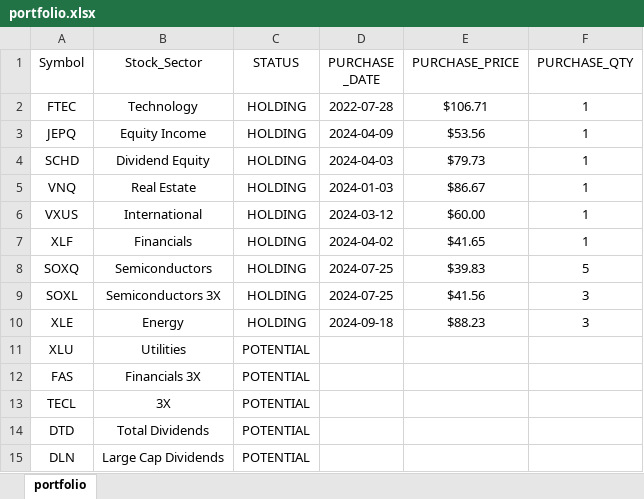
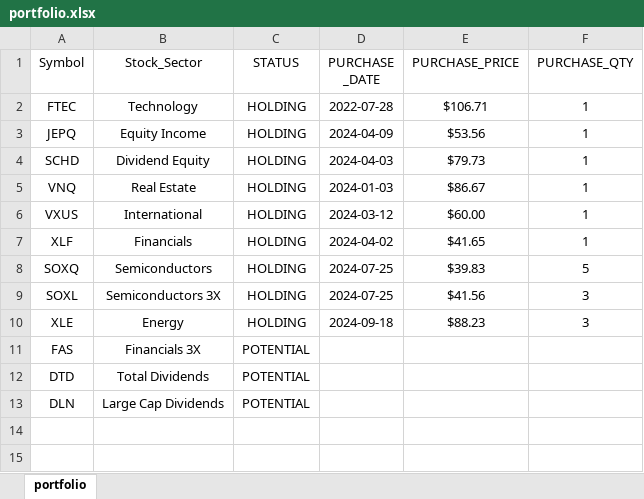
Before and after one commit to mkhv12/stk_advisor, an Excel workbook: portfolio.xlsx, sheet portfolio, drawn as a sheet; values as stored, in another font and other column widths than the file's, no borders; the diff names each change by its address in the sheet, - before the commit and + after, or states it on an @@ line.

Commit message:
update

```diff
--- a/portfolio.xlsx (sheet portfolio)
+++ b/portfolio.xlsx (sheet portfolio)
-row 11: XLU | Utilities | POTENTIAL
-row 13: TECL | 3X | POTENTIAL
```
